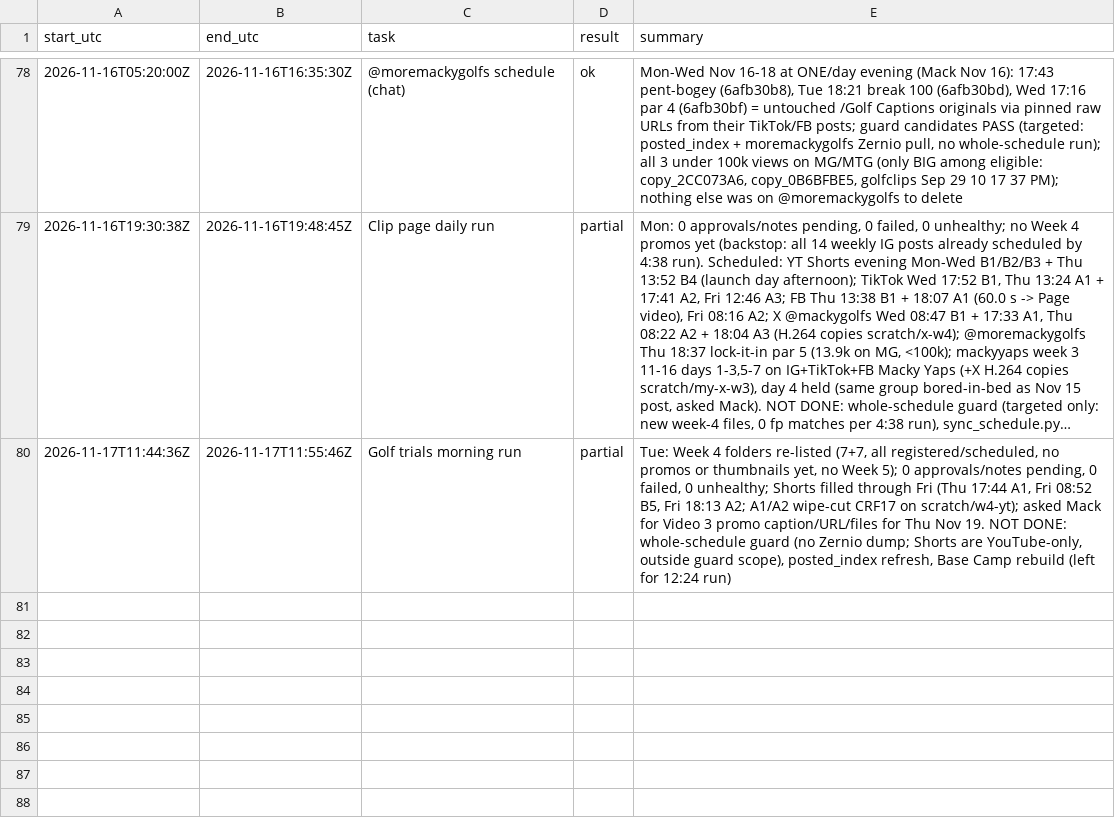
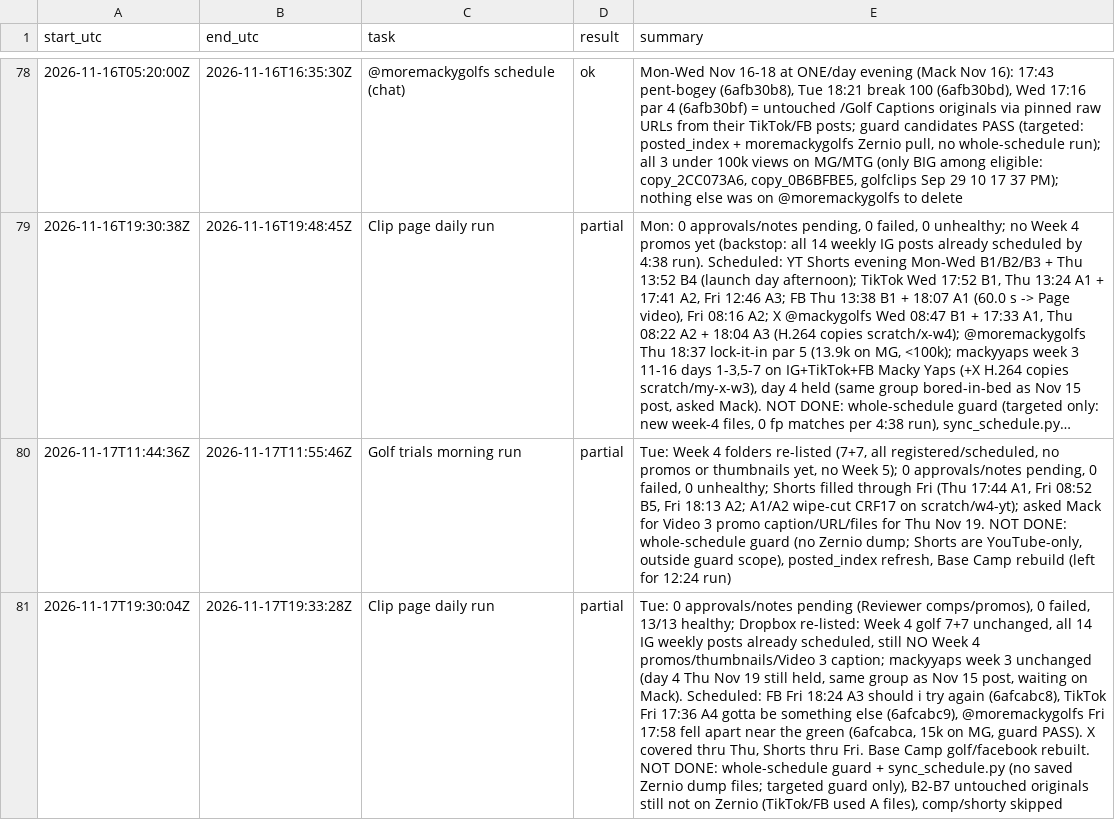
Before and after one commit to mack-fitz/clips, a TSV file: state/runlog.tsv, drawn as a sheet; only a part is shown, gaps mark what is left out; long unchanged cells end in …; the diff names each change by its address in the sheet, - before the commit and + after, or states it on an @@ line.

```diff
--- a/state/runlog.tsv
+++ b/state/runlog.tsv
+row 81: 2026-11-17T19:30:04Z | 2026-11-17T19:33:28Z | Clip page daily run | partial | Tue: 0 approvals/notes pending (Reviewer comps/promos), 0 failed, 13/13 healthy; Dropbox re-listed: Week 4 golf 7+7 unchanged, all 14 IG weekly posts already scheduled, still NO Week 4 promos/thumbnails/Video 3 caption; mackyyaps week 3 unchanged (day 4 Thu Nov 19 still held, same group as Nov 15 post, waiting on Mack). Scheduled: FB Fri 18:24 A3 should i try again (6afcabc8), TikTok Fri 17:36 A4 gotta be something else (6afcabc9), @moremackygolfs Fri 17:58 fell apart near the green (6afcabca, 15k on MG, guard PASS). X covered thru Thu, Shorts thru Fri. Base Camp golf/facebook rebuilt. NOT DONE: whole-schedule guard + sync_schedule.py (no saved Zernio dump files; targeted guard only), B2-B7 untouched originals still not on Zernio (TikTok/FB used A files), comp/shorty skipped
```
Also changed, not shown: 1 other file.
